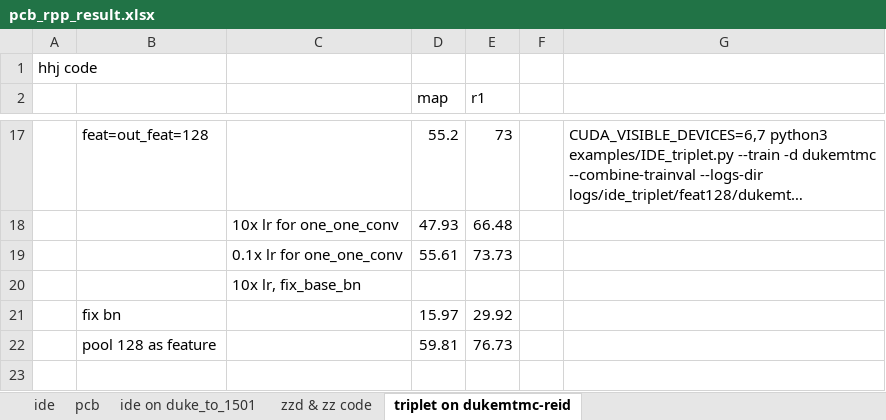
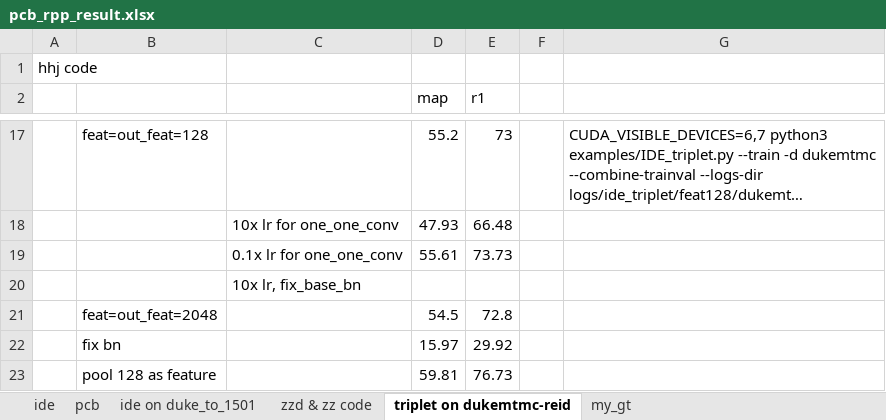
Before and after one commit to hou-yz/open-reid-tracking, an Excel workbook: pcb_rpp_result.xlsx, sheet triplet on dukemtmc-reid, drawn as a sheet; only a part is shown, gaps mark what is left out; long unchanged cells end in …; values as stored, in another font and other column widths than the file's, no borders; the diff names each change by its address in the sheet, - before the commit and + after, or states it on an @@ line.

```diff
--- a/pcb_rpp_result.xlsx (sheet triplet on dukemtmc-reid)
+++ b/pcb_rpp_result.xlsx (sheet triplet on dukemtmc-reid)
+sheet tab: my_gt
+row 21:  | feat=out_feat=2048 |  | 54.5 | 72.8
```
Also changed, not shown: 2 other files.
